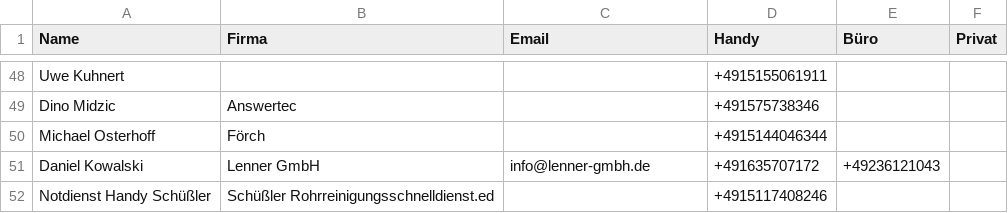
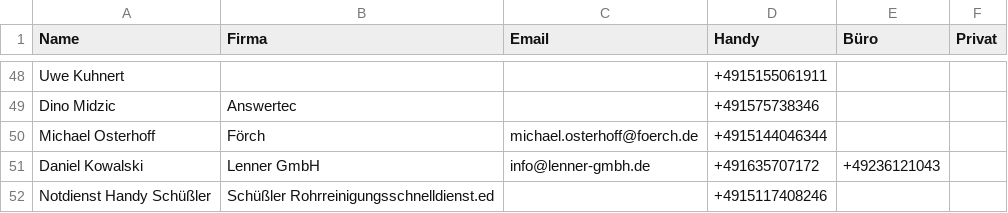
Before and after one commit to Kriko1978/mein-kontakt-tool, a CSV file: kontakte.csv, drawn as a sheet; only a part is shown, gaps mark what is left out.

Commit message:
Update: Michael Osterhoff / Förch

```diff
--- a/kontakte.csv
+++ b/kontakte.csv
@@ -49,3 +49,3 @@
 "Dino Midzic","Answertec","","+491575738346","",""
-"Michael Osterhoff","Förch","","+4915144046344","",""
+"Michael Osterhoff","Förch","michael.osterhoff@foerch.de","+4915144046344","",""
 "Daniel Kowalski ","Lenner GmbH","info@lenner-gmbh.de","+491635707172","+49236121043",""
```
